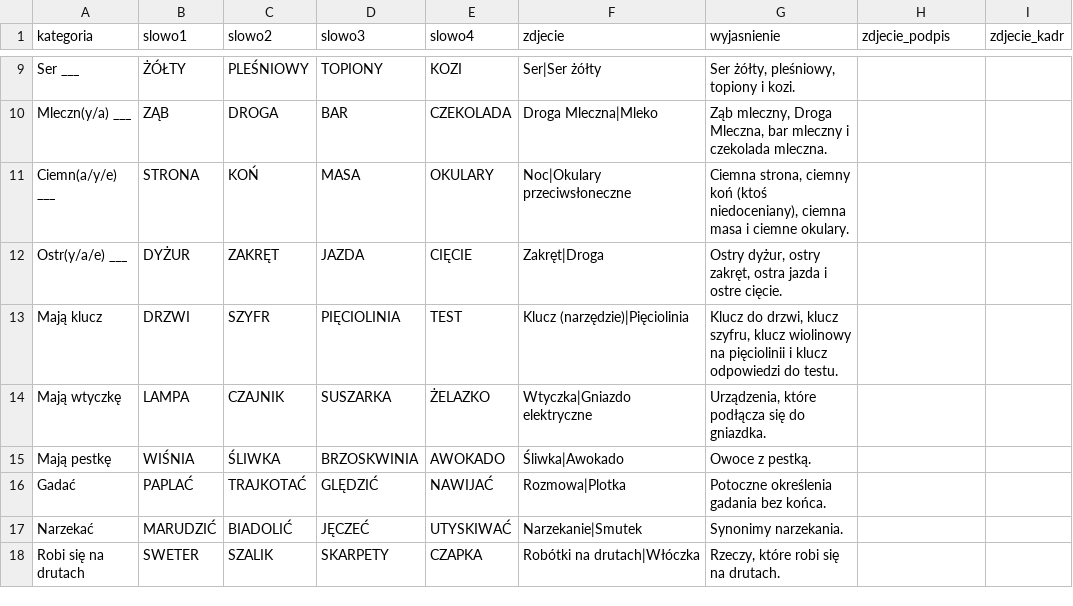
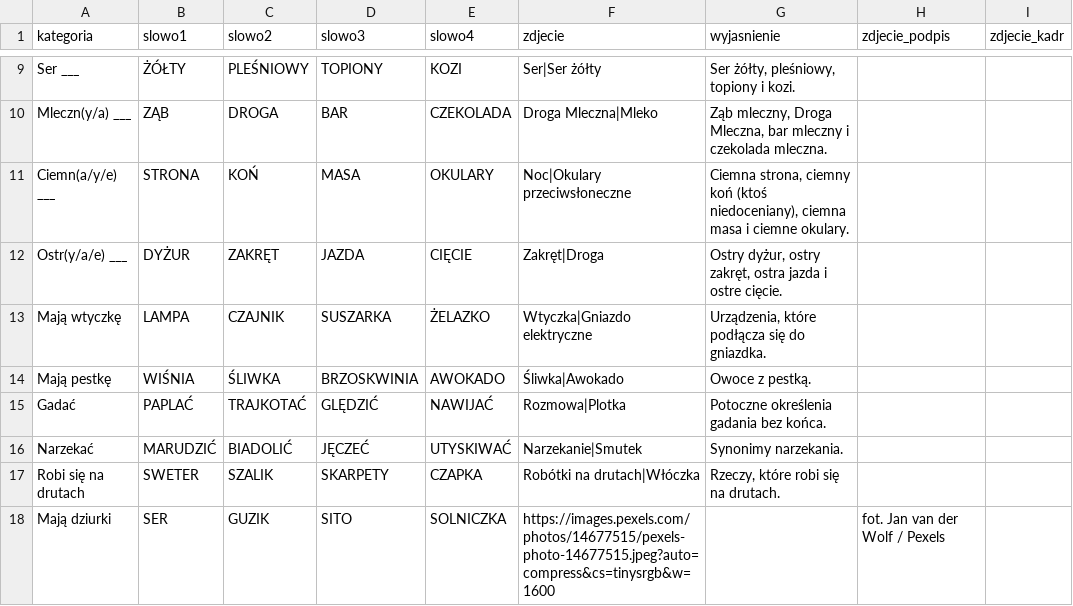
Before and after one commit to cinas99/czworki, a CSV file: zapas.csv, drawn as a sheet; only a part is shown, gaps mark what is left out; removed rows and columns are numbered as before the commit, all else as after; the diff names each change by its address in the sheet, - before the commit and + after, or states it on an @@ line.

Commit message:
Panel: „Mają dziurki” wraca do rezerwy [quiethours.apps@gmail.com]

```diff
--- a/zapas.csv
+++ b/zapas.csv
-row 13: Mają klucz | DRZWI | SZYFR | PIĘCIOLINIA | TEST | Klucz (narzędzie)|Pięciolinia | Klucz do drzwi, klucz szyfru, klucz wiolinowy na pięciolinii i klucz odpowiedzi do testu.
+row 18: Mają dziurki | SER | GUZIK | SITO | SOLNICZKA | https://images.pexels.com/photos/14677515/pexels-photo-14677515.jpeg?auto=compress&cs=tinysrgb&w=1600 |  | fot. Jan van der Wolf / Pexels
```
